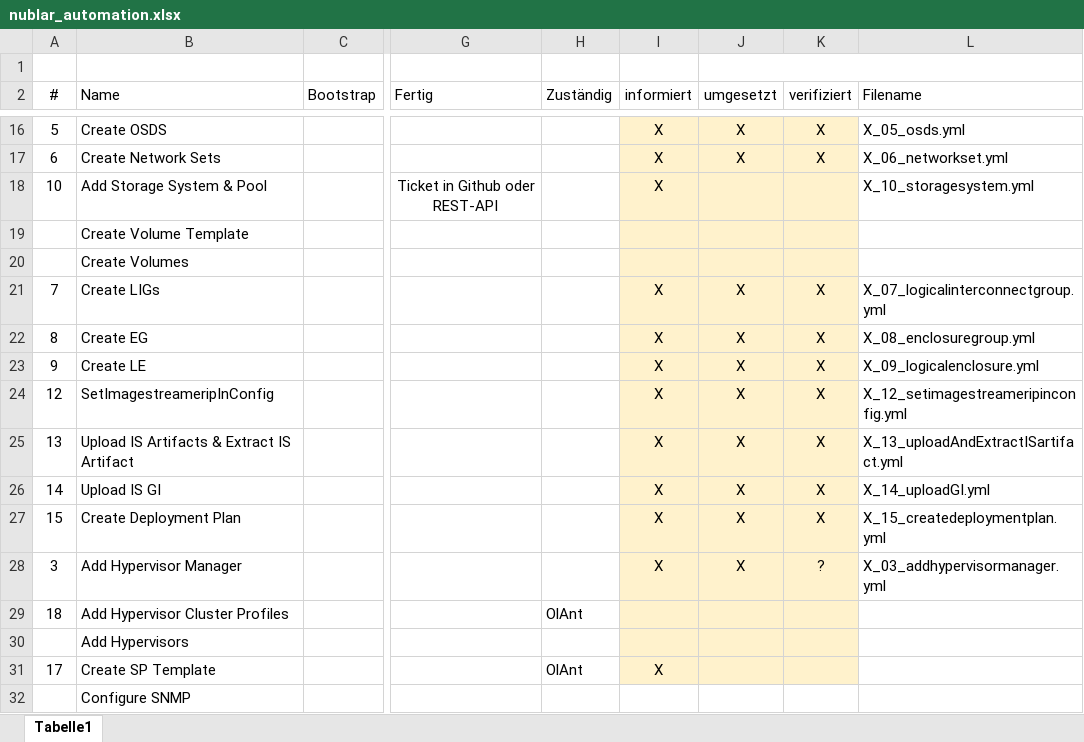
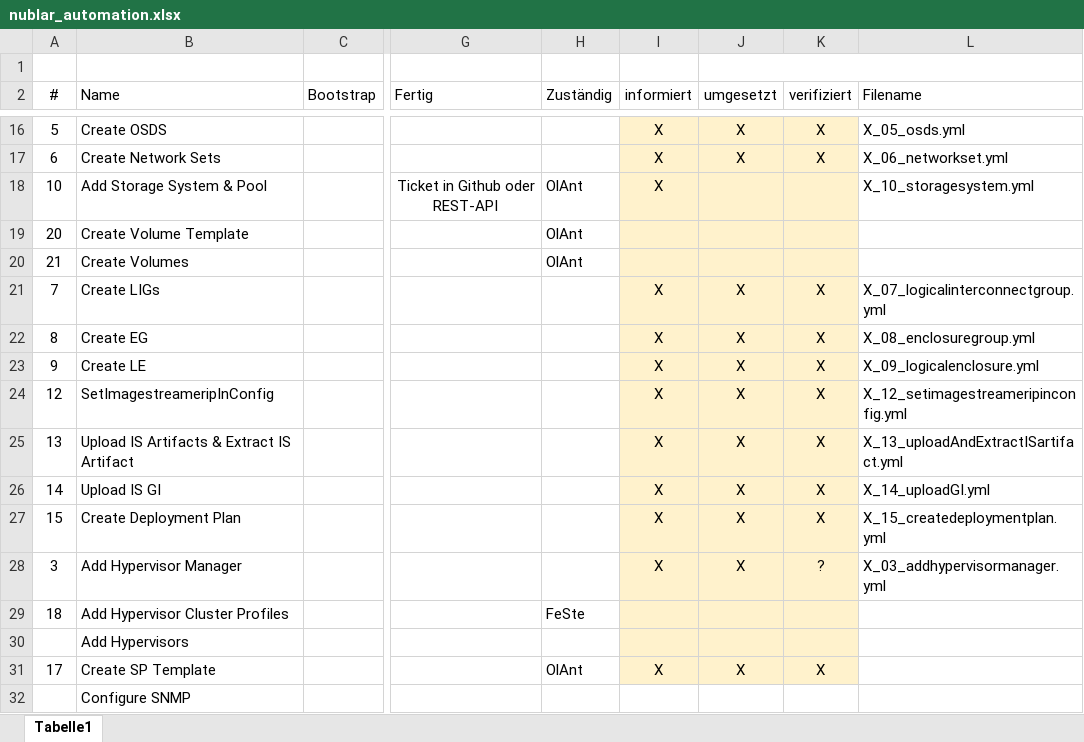
Before and after one commit to bopopescu/synergy-ansible, an Excel workbook: feste-script/nublar_automation.xlsx, sheet Tabelle1, drawn as a sheet; only a part is shown, gaps mark what is left out; values as stored, in another font and other column widths than the file's, no borders; the diff names each change by its address in the sheet, - before the commit and + after, or states it on an @@ line.

```diff
--- a/feste-script/nublar_automation.xlsx (sheet Tabelle1)
+++ b/feste-script/nublar_automation.xlsx (sheet Tabelle1)
-H18:H20 (Zuständig): (empty)
+H18:H20 (Zuständig): OlAnt
-A19 (#): (empty)
+A19 (#): 20
-A20 (#): (empty)
+A20 (#): 21
-H29 (Zuständig): OlAnt
+H29 (Zuständig): FeSte
-J31 (umgesetzt): (empty)
+J31 (umgesetzt): X
-K31 (verifiziert): (empty)
+K31 (verifiziert): X
```
Also changed, not shown: feste-script/wip_checkliste_gesamt.xlsx, 1 other file.
